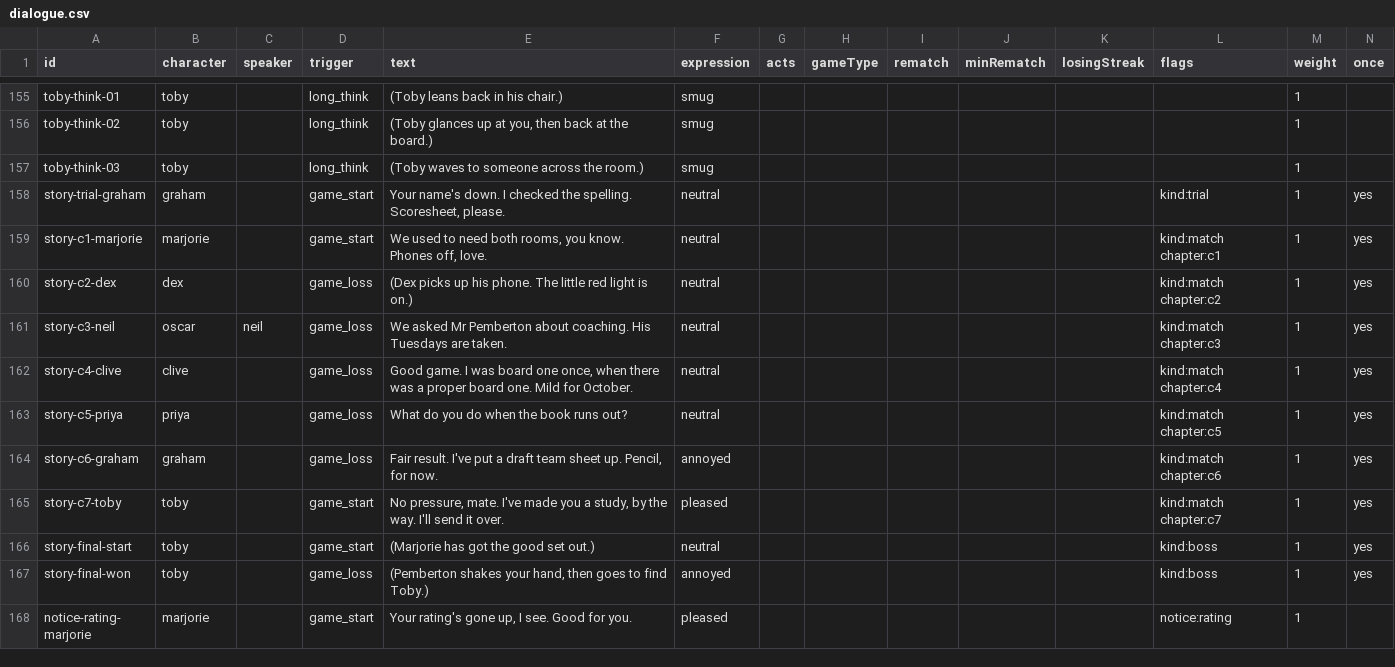
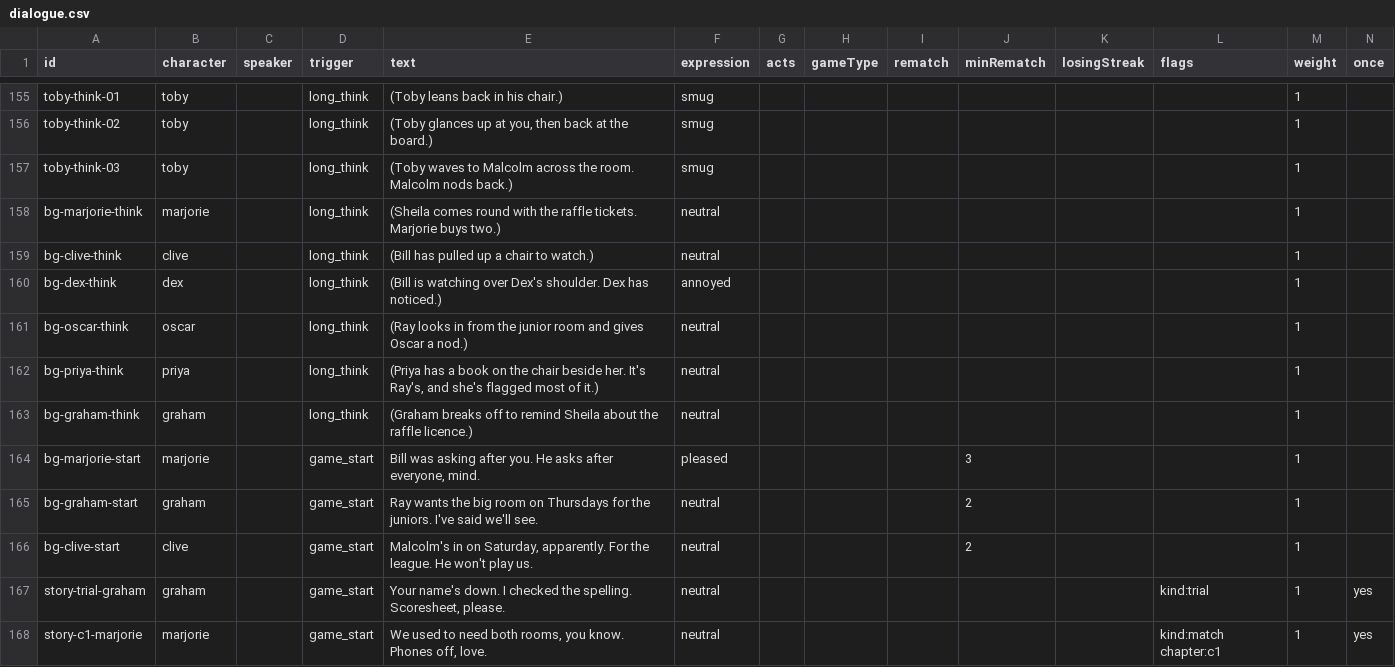
Before and after one commit to Lawsy99/club-night, a CSV file: content/dialogue.csv, drawn as a sheet; only a part is shown, gaps mark what is left out; the shorter side is filled out with more unchanged rows.

```diff
--- a/content/dialogue.csv
+++ b/content/dialogue.csv
@@ -156,3 +156,12 @@ toby-think-01,toby,,long_think,(Toby leans back in his chair.),smug,,,,,,,1,
 toby-think-02,toby,,long_think,"(Toby glances up at you, then back at the board.)",smug,,,,,,,1,
-toby-think-03,toby,,long_think,(Toby waves to someone across the room.),smug,,,,,,,1,
+toby-think-03,toby,,long_think,(Toby waves to Malcolm across the room. Malcolm nods back.),smug,,,,,,,1,
+bg-marjorie-think,marjorie,,long_think,(Sheila comes round with the raffle tickets. Marjorie buys two.),neutral,,,,,,,1,
+bg-clive-think,clive,,long_think,(Bill has pulled up a chair to watch.),neutral,,,,,,,1,
+bg-dex-think,dex,,long_think,(Bill is watching over Dex's shoulder. Dex has noticed.),annoyed,,,,,,,1,
+bg-oscar-think,oscar,,long_think,(Ray looks in from the junior room and gives Oscar a nod.),neutral,,,,,,,1,
+bg-priya-think,priya,,long_think,"(Priya has a book on the chair beside her. It's Ray's, and she's flagged most of it.)",neutral,,,,,,,1,
+bg-graham-think,graham,,long_think,(Graham breaks off to remind Sheila about the raffle licence.),neutral,,,,,,,1,
+bg-marjorie-start,marjorie,,game_start,"Bill was asking after you. He asks after everyone, mind.",pleased,,,,3,,,1,
+bg-graham-start,graham,,game_start,"Ray wants the big room on Thursdays for the juniors. I've said we'll see.",neutral,,,,2,,,1,
+bg-clive-start,clive,,game_start,"Malcolm's in on Saturday, apparently. For the league. He won't play us.",neutral,,,,2,,,1,
 story-trial-graham,graham,,game_start,"Your name's down. I checked the spelling. Scoresheet, please.",neutral,,,,,,kind:trial,1,yes
```
Also changed, not shown: 6 other files.
